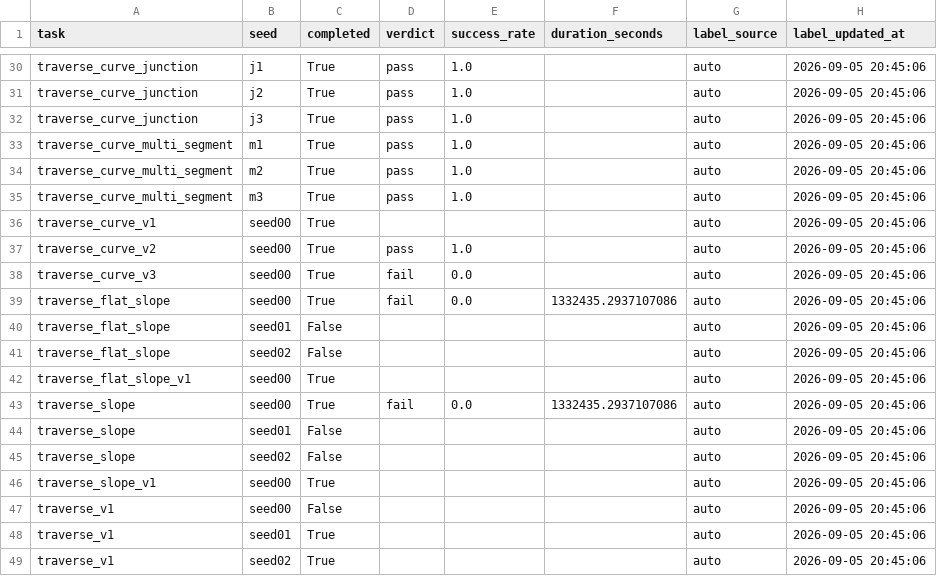
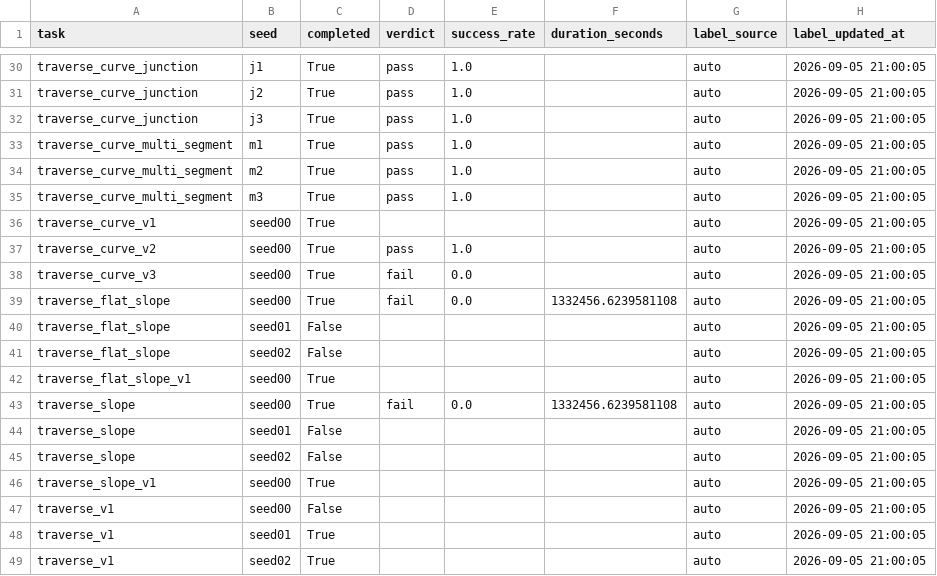
Before and after one commit to Anhao1314/go2_lianghua, a CSV file: data/datasets/labels.csv, drawn as a sheet; only a part is shown, gaps mark what is left out; the diff covers the shown part only; the diff names each change by its address in the sheet, - before the commit and + after, or states it on an @@ line.

```diff
--- a/data/datasets/labels.csv
+++ b/data/datasets/labels.csv
-H30:H49 (label_updated_at): 2026-09-05 20:45:06
+H30:H49 (label_updated_at): 2026-09-05 21:00:05
-F39 (duration_seconds): 1332435.2937107086
+F39 (duration_seconds): 1332456.6239581108
-F43 (duration_seconds): 1332435.2937107086
+F43 (duration_seconds): 1332456.6239581108
```
Also changed, not shown: 26 edited cells elsewhere in this file, data/datasets/runs.csv, 1 other file.
